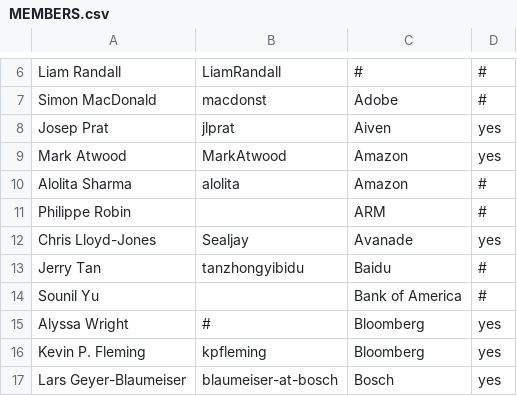
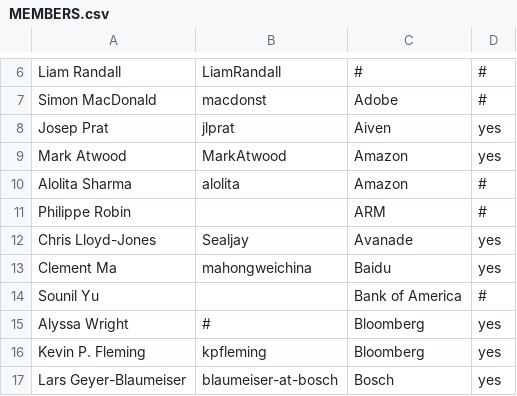
Before and after one commit to todogroup/governance, a CSV file: MEMBERS.csv, drawn as a sheet; only a part is shown, gaps mark what is left out; removed rows and columns are numbered as before the commit, all else as after; the diff names each change by its address in the sheet, - before the commit and + after, or states it on an @@ line.

Commit message:
Update MEMBERS.csv
update an information of Baidu

```diff
--- a/MEMBERS.csv
+++ b/MEMBERS.csv
-row 13: Jerry Tan | tanzhongyibidu | Baidu | #
+row 13: Clement Ma | mahongweichina | Baidu | yes
```
